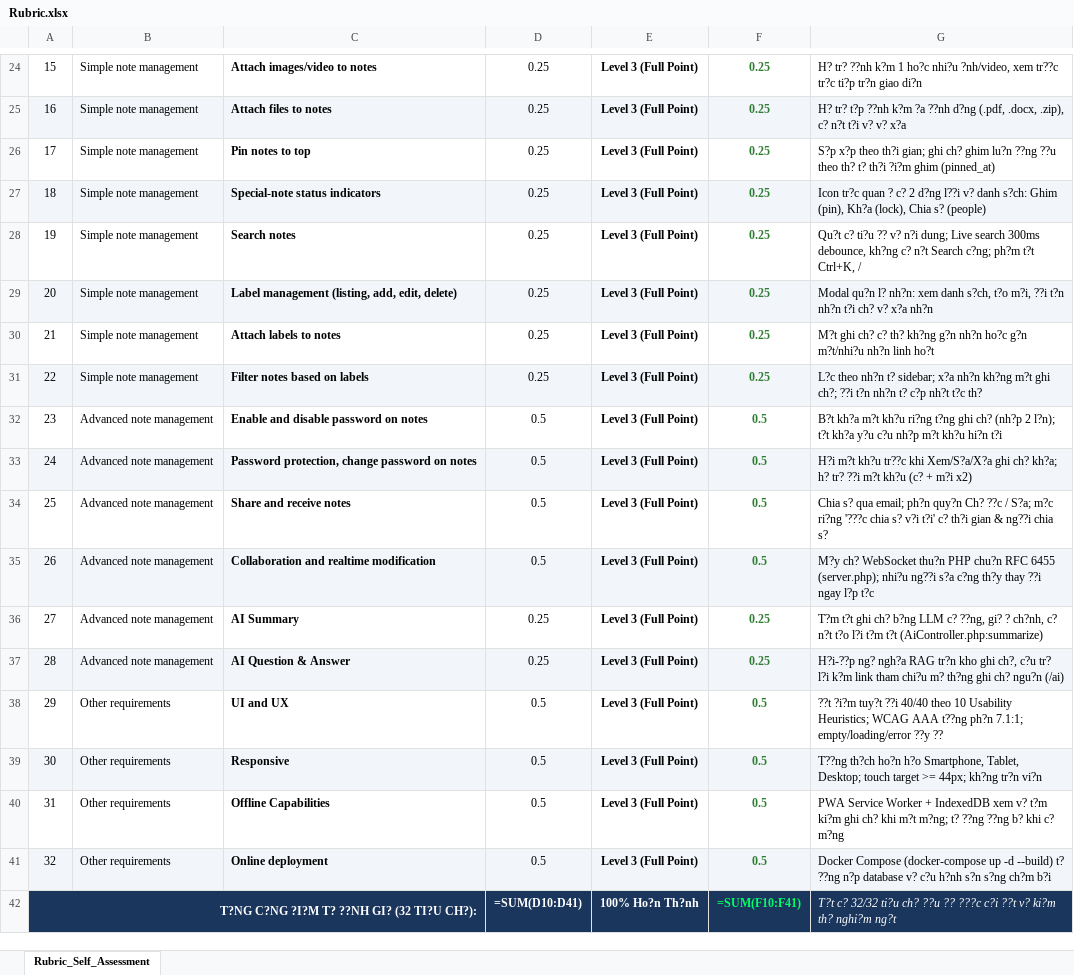
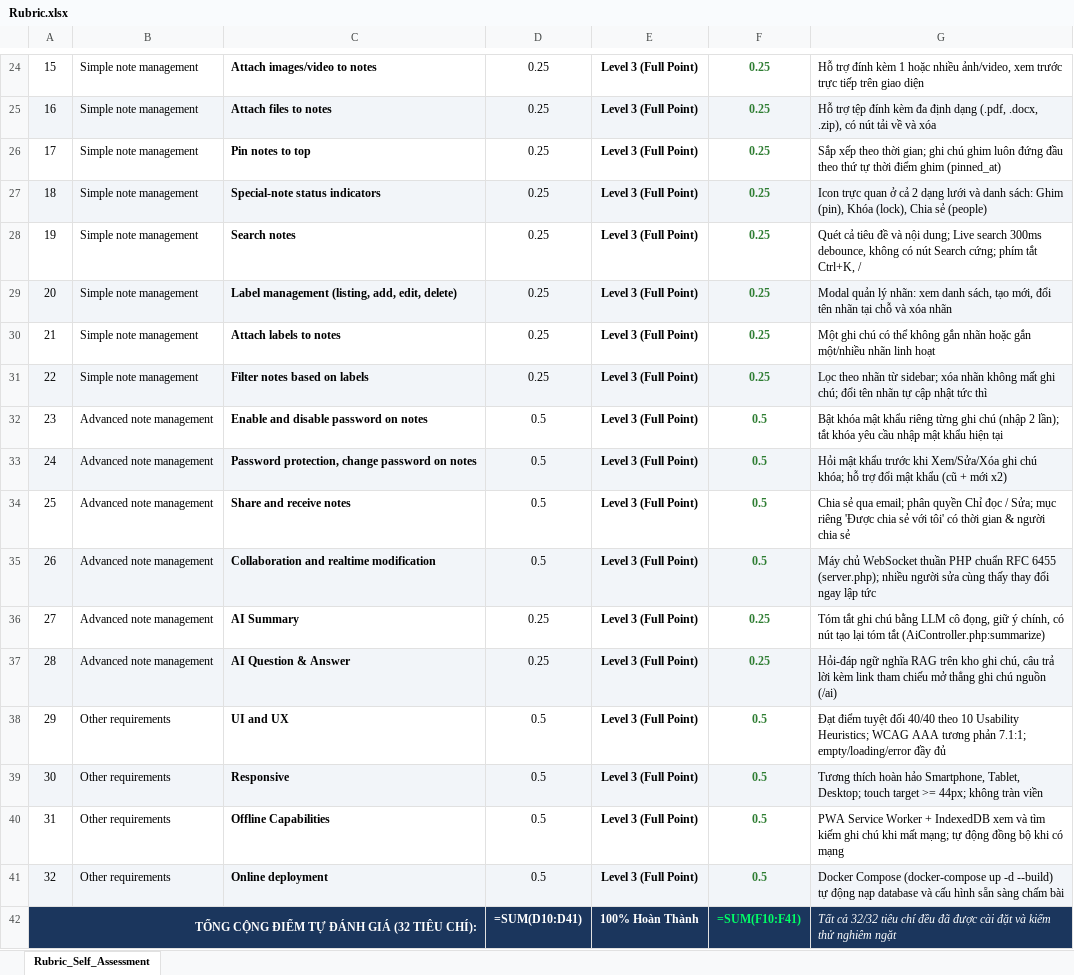
Before and after one commit to trihoangle17/CuoiKiWeb, an Excel workbook: Rubric.xlsx, sheet Rubric_Self_Assessment, drawn as a sheet; only a part is shown, gaps mark what is left out; values as stored, in another font and other column widths than the file's, no borders; formulas without a stored value are shown as written; the diff covers the shown part only; the diff names each change by its address in the sheet, - before the commit and + after, or states it on an @@ line.

Commit message:
fix(docs): fix UTF-8 encoding for Vietnamese characters in Rubric.xlsx

```diff
--- a/Rubric.xlsx (sheet Rubric_Self_Assessment)
+++ b/Rubric.xlsx (sheet Rubric_Self_Assessment)
-G24: H? tr? ??nh k?m 1 ho?c nhi?u ?nh/video, xem tr??c tr?c ti?p tr?n giao di?n
+G24: Hỗ trợ đính kèm 1 hoặc nhiều ảnh/video, xem trước trực tiếp trên giao diện
-G25: H? tr? t?p ??nh k?m ?a ??nh d?ng (.pdf, .docx, .zip), c? n?t t?i v? v? x?a
+G25: Hỗ trợ tệp đính kèm đa định dạng (.pdf, .docx, .zip), có nút tải về và xóa
-G26: S?p x?p theo th?i gian; ghi ch? ghim lu?n ??ng ??u theo th? t? th?i ?i?m ghim (pinned_at)
+G26: Sắp xếp theo thời gian; ghi chú ghim luôn đứng đầu theo thứ tự thời điểm ghim (pinned_at)
-G27: Icon tr?c quan ? c? 2 d?ng l??i v? danh s?ch: Ghim (pin), Kh?a (lock), Chia s? (people)
+G27: Icon trực quan ở cả 2 dạng lưới và danh sách: Ghim (pin), Khóa (lock), Chia sẻ (people)
-G28: Qu?t c? ti?u ?? v? n?i dung; Live search 300ms debounce, kh?ng c? n?t Search c?ng; ph?m t?t Ctrl+K, /
+G28: Quét cả tiêu đề và nội dung; Live search 300ms debounce, không có nút Search cứng; phím tắt Ctrl+K, /
-G29: Modal qu?n l? nh?n: xem danh s?ch, t?o m?i, ??i t?n nh?n t?i ch? v? x?a nh?n
+G29: Modal quản lý nhãn: xem danh sách, tạo mới, đổi tên nhãn tại chỗ và xóa nhãn
-G30: M?t ghi ch? c? th? kh?ng g?n nh?n ho?c g?n m?t/nhi?u nh?n linh ho?t
+G30: Một ghi chú có thể không gắn nhãn hoặc gắn một/nhiều nhãn linh hoạt
-G31: L?c theo nh?n t? sidebar; x?a nh?n kh?ng m?t ghi ch?; ??i t?n nh?n t? c?p nh?t t?c th?
+G31: Lọc theo nhãn từ sidebar; xóa nhãn không mất ghi chú; đổi tên nhãn tự cập nhật tức thì
-G32: B?t kh?a m?t kh?u ri?ng t?ng ghi ch? (nh?p 2 l?n); t?t kh?a y?u c?u nh?p m?t kh?u hi?n t?i
+G32: Bật khóa mật khẩu riêng từng ghi chú (nhập 2 lần); tắt khóa yêu cầu nhập mật khẩu hiện tại
-G33: H?i m?t kh?u tr??c khi Xem/S?a/X?a ghi ch? kh?a; h? tr? ??i m?t kh?u (c? + m?i x2)
+G33: Hỏi mật khẩu trước khi Xem/Sửa/Xóa ghi chú khóa; hỗ trợ đổi mật khẩu (cũ + mới x2)
-G34: Chia s? qua email; ph?n quy?n Ch? ??c / S?a; m?c ri?ng '???c chia s? v?i t?i' c? th?i gian & ng??i chia s?
+G34: Chia sẻ qua email; phân quyền Chỉ đọc / Sửa; mục riêng 'Được chia sẻ với tôi' có thời gian & người chia sẻ
-G35: M?y ch? WebSocket thu?n PHP chu?n RFC 6455 (server.php); nhi?u ng??i s?a c?ng th?y thay ??i ngay l?p t?c
+G35: Máy chủ WebSocket thuần PHP chuẩn RFC 6455 (server.php); nhiều người sửa cùng thấy thay đổi ngay lập tức
-G36: T?m t?t ghi ch? b?ng LLM c? ??ng, gi? ? ch?nh, c? n?t t?o l?i t?m t?t (AiController.php:summarize)
+G36: Tóm tắt ghi chú bằng LLM cô đọng, giữ ý chính, có nút tạo lại tóm tắt (AiController.php:summarize)
-G37: H?i-??p ng? ngh?a RAG tr?n kho ghi ch?, c?u tr? l?i k?m link tham chi?u m? th?ng ghi ch? ngu?n (/ai)
+G37: Hỏi-đáp ngữ nghĩa RAG trên kho ghi chú, câu trả lời kèm link tham chiếu mở thẳng ghi chú nguồn (/ai)
-G38: ??t ?i?m tuy?t ??i 40/40 theo 10 Usability Heuristics; WCAG AAA t??ng ph?n 7.1:1; empty/loading/error ??y ??
+G38: Đạt điểm tuyệt đối 40/40 theo 10 Usability Heuristics; WCAG AAA tương phản 7.1:1; empty/loading/error đầy đủ
-G39: T??ng th?ch ho?n h?o Smartphone, Tablet, Desktop; touch target >= 44px; kh?ng tr?n vi?n
+G39: Tương thích hoàn hảo Smartphone, Tablet, Desktop; touch target >= 44px; không tràn viền
-G40: …IndexedDB xem v? t?m ki?m ghi ch? khi m?t m?ng; t? ??ng ??ng b? khi c? m?ng
+G40: …IndexedDB xem và tìm kiếm ghi chú khi mất mạng; tự động đồng bộ khi có mạng
-G41: …-d --build) t? ??ng n?p database v? c?u h?nh s?n s?ng ch?m b?i
+G41: …-d --build) tự động nạp database và cấu hình sẵn sàng chấm bài
-A42: T?NG C?NG ?I?M T? ??NH GI? (32 TI?U CH?):
+A42: TỔNG CỘNG ĐIỂM TỰ ĐÁNH GIÁ (32 TIÊU CHÍ):
-E42: 100% Ho?n Th?nh
+E42: 100% Hoàn Thành
-G42: T?t c? 32/32 ti?u ch? ??u ?? ???c c?i ??t v? ki?m th? nghi?m ng?t
+G42: Tất cả 32/32 tiêu chí đều đã được cài đặt và kiểm thử nghiêm ngặt
```
Also changed, not shown: 32 edited cells elsewhere in this sheet.
